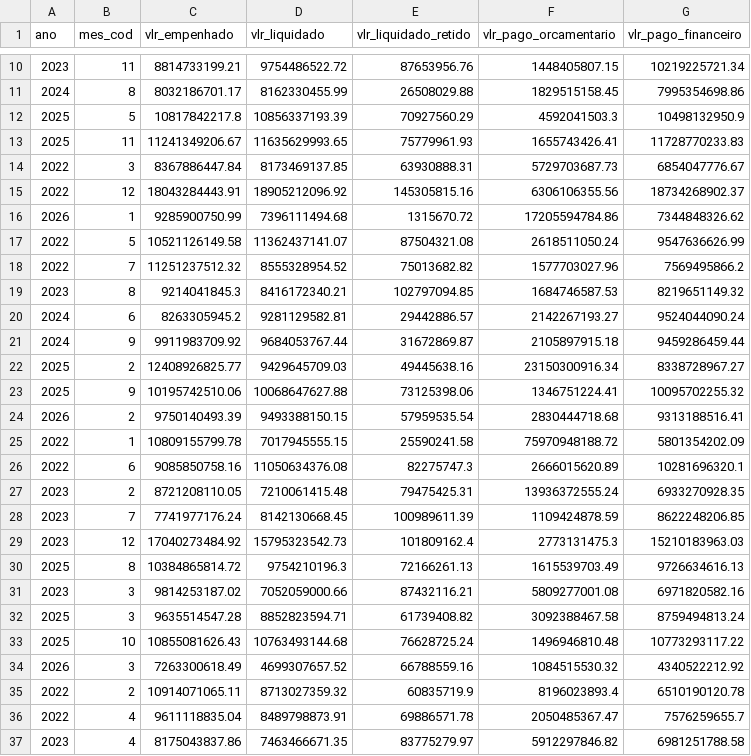
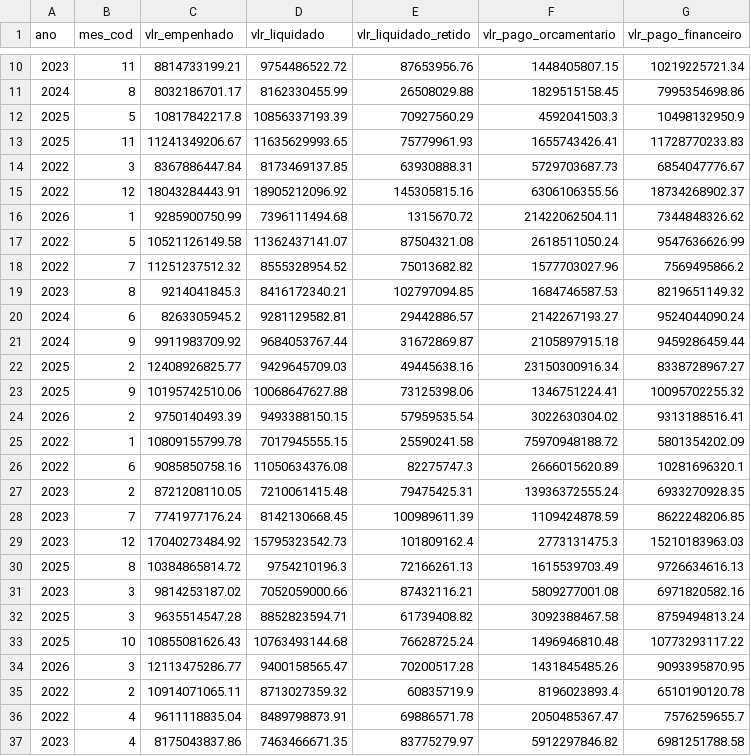
Before and after one commit to splor-mg/dados-totais-armazem-siafi, a CSV file: data/totais_siafi_execucao.csv, drawn as a sheet; only a part is shown, gaps mark what is left out.

```diff
--- a/data/totais_siafi_execucao.csv
+++ b/data/totais_siafi_execucao.csv
@@ -15,3 +15,3 @@ ano,mes_cod,vlr_empenhado,vlr_liquidado,vlr_liquidado_retido,vlr_pago_orcamentar
 2022,12,18043284443.91,18905212096.92,145305815.16,6306106355.56,18734268902.37
-2026,1,9285900750.99,7396111494.68,1315670.72,17205594784.86,7344848326.62
+2026,1,9285900750.99,7396111494.68,1315670.72,21422062504.11,7344848326.62
 2022,5,10521126149.58,11362437141.07,87504321.08,2618511050.24,9547636626.99
@@ -23,3 +23,3 @@ ano,mes_cod,vlr_empenhado,vlr_liquidado,vlr_liquidado_retido,vlr_pago_orcamentar
 2025,9,10195742510.06,10068647627.88,73125398.06,1346751224.41,10095702255.32
-2026,2,9750140493.39,9493388150.15,57959535.54,2830444718.68,9313188516.41
+2026,2,9750140493.39,9493388150.15,57959535.54,3022630304.02,9313188516.41
 2022,1,10809155799.78,7017945555.15,25590241.58,75970948188.72,5801354202.09
@@ -33,3 +33,3 @@ ano,mes_cod,vlr_empenhado,vlr_liquidado,vlr_liquidado_retido,vlr_pago_orcamentar
 2025,10,10855081626.43,10763493144.68,76628725.24,1496946810.48,10773293117.22
-2026,3,7263300618.49,4699307657.52,66788559.16,1084515530.32,4340522212.92
+2026,3,12113475286.77,9400158565.47,70200517.28,1431845485.26,9093395870.95
 2022,2,10914071065.11,8713027359.32,60835719.9,8196023893.4,6510190120.78
```
Also changed, not shown: data-raw/totais_siafi_execucao_cota_current.csv, data-raw/totais_siafi_execucao_current.csv, 5 other files.
